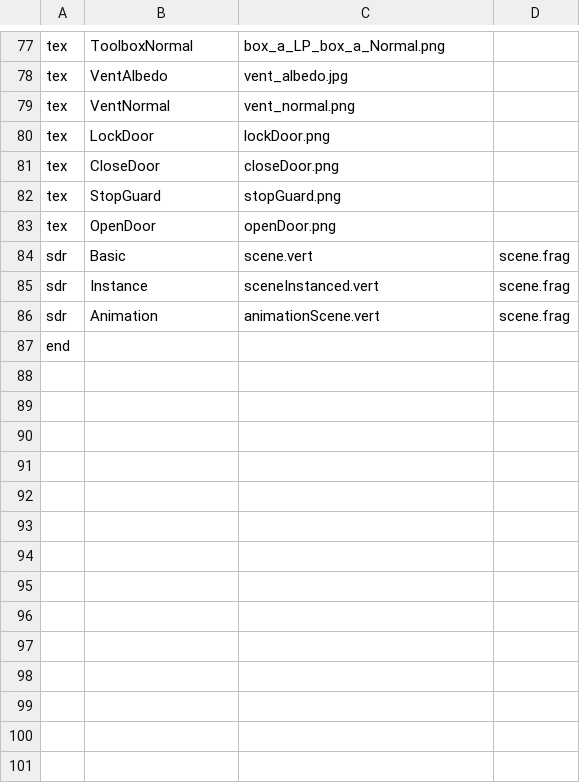
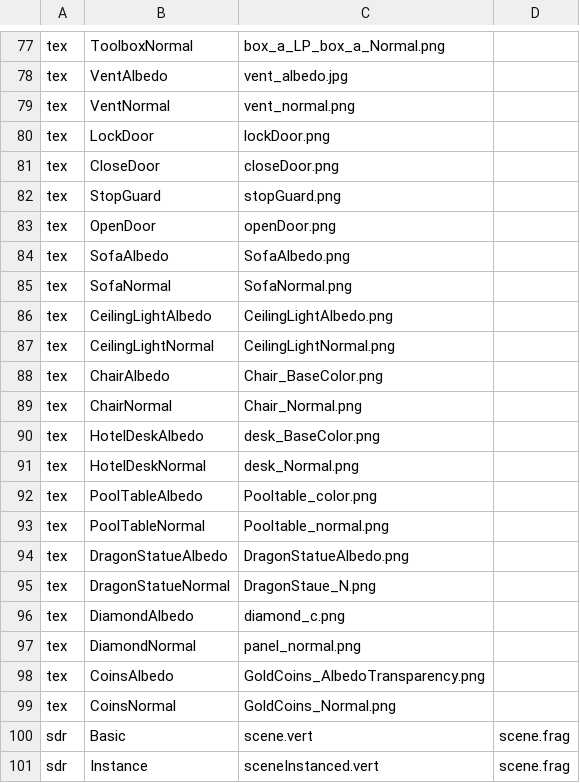
Before and after one commit to Nijelous/CSC8508-2023, a CSV file: Assets/UsedAssets.csv, drawn as a sheet; only a part is shown, gaps mark what is left out; the shorter side is filled out with more unchanged rows.

```diff
--- a/Assets/UsedAssets.csv
+++ b/Assets/UsedAssets.csv
@@ -83,2 +83,18 @@ tex,StopGuard,stopGuard.png,
 tex,OpenDoor,openDoor.png,
+tex,SofaAlbedo,SofaAlbedo.png,
+tex,SofaNormal,SofaNormal.png,
+tex,CeilingLightAlbedo,CeilingLightAlbedo.png,
+tex,CeilingLightNormal,CeilingLightNormal.png,
+tex,ChairAlbedo,Chair_BaseColor.png,
+tex,ChairNormal,Chair_Normal.png,
+tex,HotelDeskAlbedo,desk_BaseColor.png,
+tex,HotelDeskNormal,desk_Normal.png,
+tex,PoolTableAlbedo,Pooltable_color.png,
+tex,PoolTableNormal,Pooltable_normal.png,
+tex,DragonStatueAlbedo,DragonStatueAlbedo.png,
+tex,DragonStatueNormal,DragonStaue_N.png,
+tex,DiamondAlbedo,diamond_c.png,
+tex,DiamondNormal,panel_normal.png,
+tex,CoinsAlbedo,GoldCoins_AlbedoTransparency.png,
+tex,CoinsNormal,GoldCoins_Normal.png,
 sdr,Basic,scene.vert,scene.frag
```
Also changed, not shown: 19 other files.
